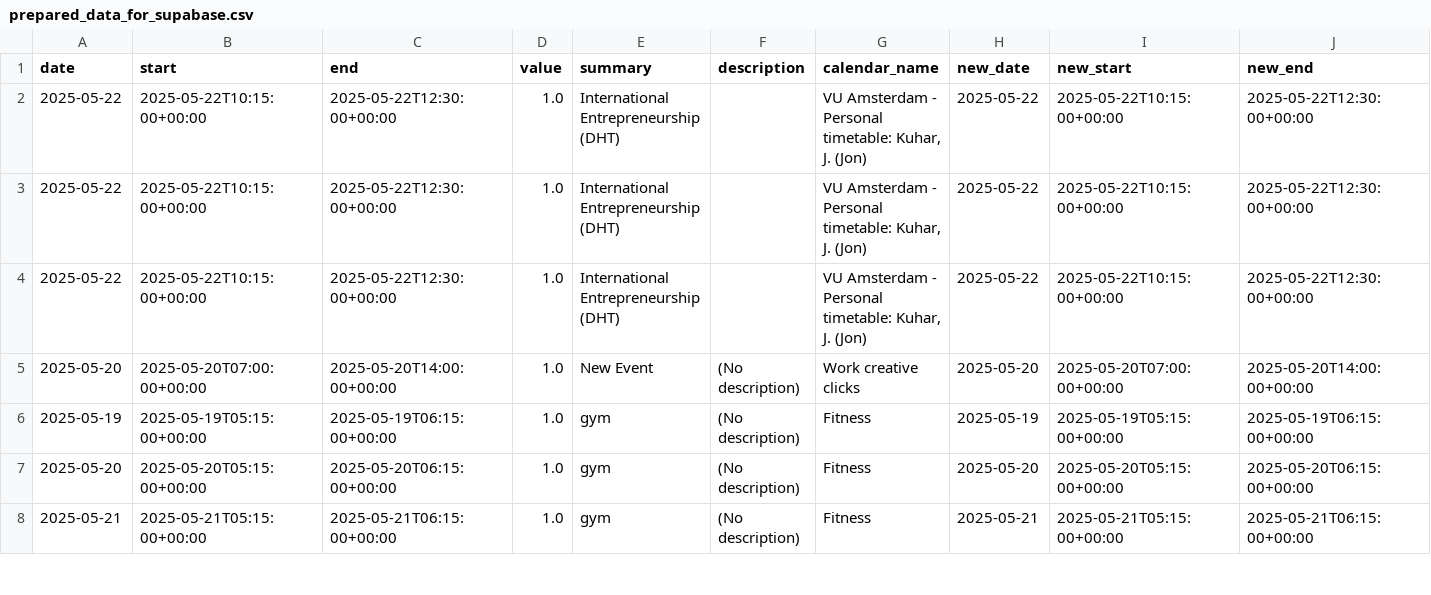
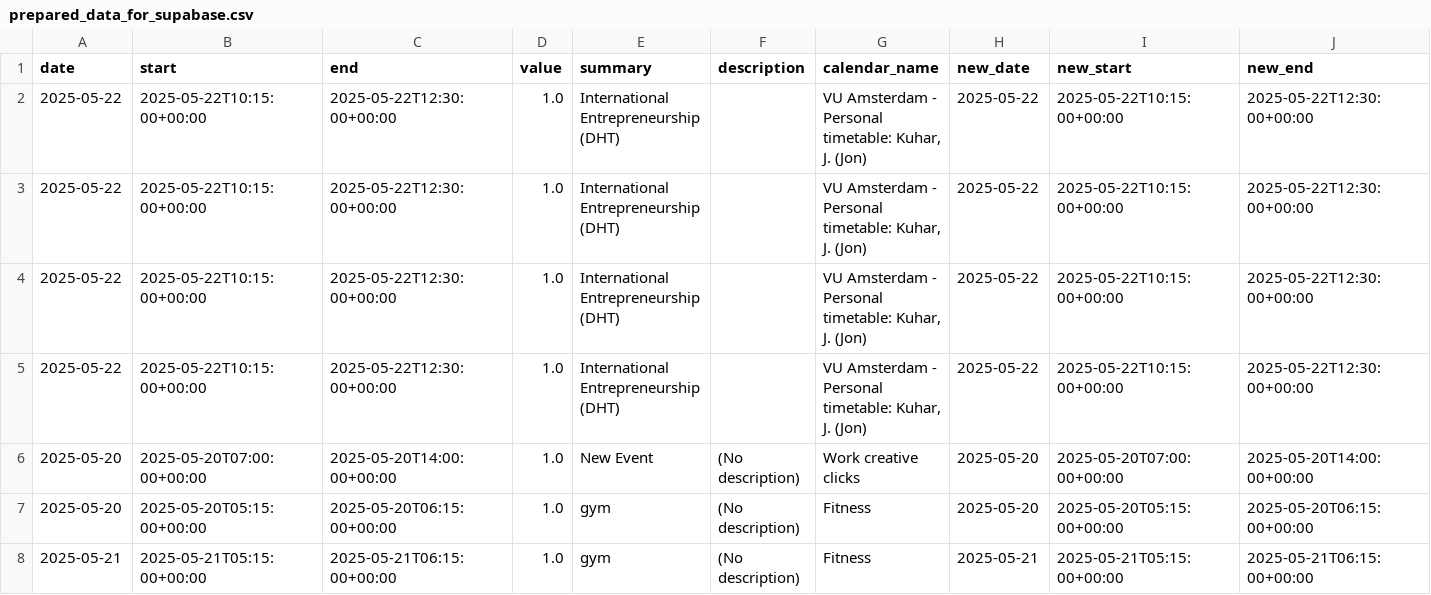
Before and after one commit to hajkuron/notion-githubchart, a CSV file: data/prepared_data_for_supabase.csv, drawn as a sheet; only a part is shown; removed rows and columns are numbered as before the commit, all else as after; rows hold the shown columns only; the diff covers the shown part only; the diff names each change by its address in the sheet, - before the commit and + after, or states it on an @@ line.

```diff
--- a/data/prepared_data_for_supabase.csv
+++ b/data/prepared_data_for_supabase.csv
+row 5: 2025-05-22 | 2025-05-22T10:15:00+00:00 | 2025-05-22T12:30:00+00:00 | 1.0 | International Entrepreneurship (DHT) |  | VU Amsterdam - Personal timetable: Kuhar, J. (Jon) | 2025-05-22 | 2025-05-22T10:15:00+00:00 | 2025-05-22T12:30:00+00:00
-row 6: 2025-05-19 | 2025-05-19T05:15:00+00:00 | 2025-05-19T06:15:00+00:00 | 1.0 | gym | (No description) | Fitness | 2025-05-19 | 2025-05-19T05:15:00+00:00 | 2025-05-19T06:15:00+00:00
```
Also changed, not shown: 2 removed rows and 2 edited cells elsewhere in this file, 7 other files.
